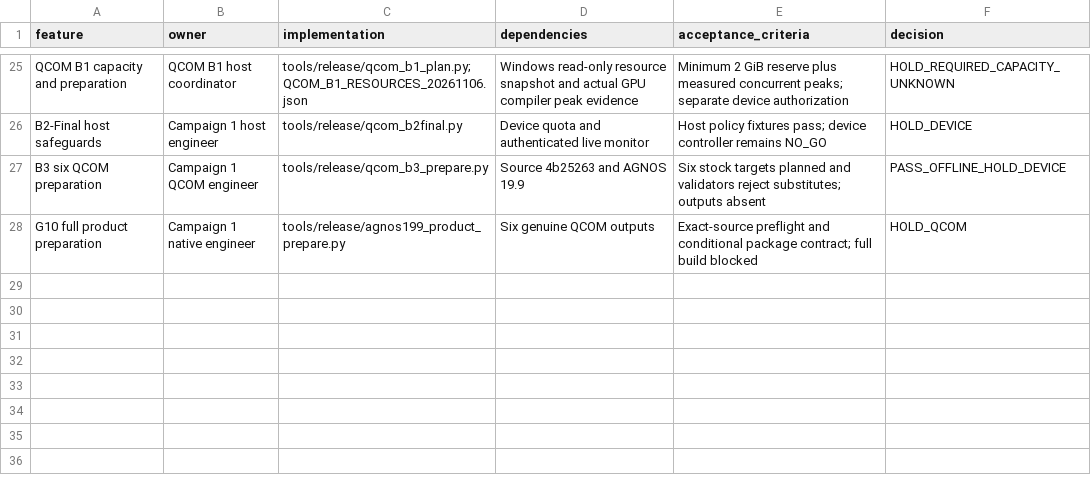
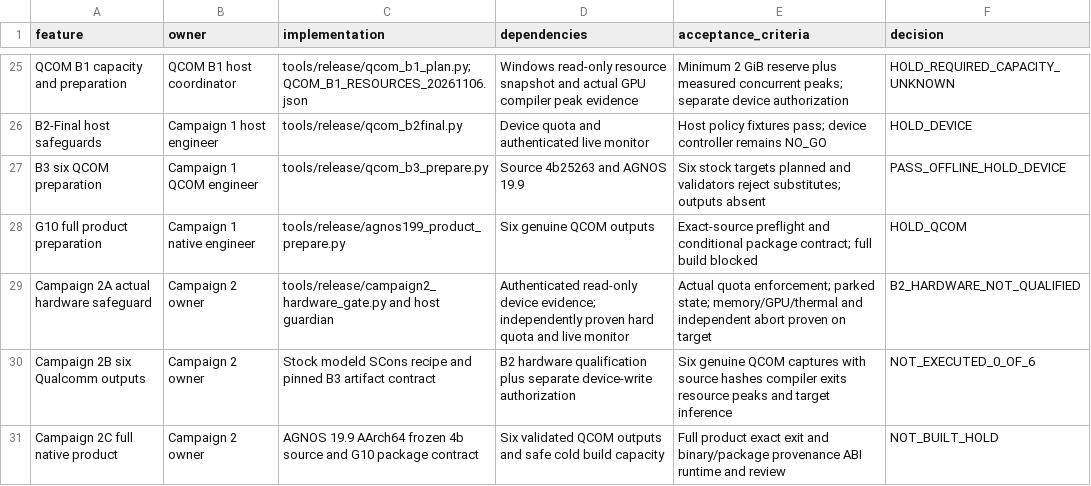
Before and after one commit to J3DOK3DO/openpilot_mvl, a CSV file: docs/engineering/autonomous_campaign/IMPLEMENTATION_MATRIX.csv, drawn as a sheet; only a part is shown, gaps mark what is left out; the diff names each change by its address in the sheet, - before the commit and + after, or states it on an @@ line.

Commit message:
Package Campaign 2 hardware HOLD and QCOM G10 offline evidence

```diff
--- a/docs/engineering/autonomous_campaign/IMPLEMENTATION_MATRIX.csv
+++ b/docs/engineering/autonomous_campaign/IMPLEMENTATION_MATRIX.csv
+row 29: Campaign 2A actual hardware safeguard | Campaign 2 owner | tools/release/campaign2_hardware_gate.py and host guardian | Authenticated read-only device evidence; independently proven hard quota and live monitor | Actual quota enforcement; parked state; memory/GPU/thermal and independent abort proven on target | B2_HARDWARE_NOT_QUALIFIED
+row 30: Campaign 2B six Qualcomm outputs | Campaign 2 owner | Stock modeld SCons recipe and pinned B3 artifact contract | B2 hardware qualification plus separate device-write authorization | Six genuine QCOM captures with source hashes compiler exits resource peaks and target inference | NOT_EXECUTED_0_OF_6
+row 31: Campaign 2C full native product | Campaign 2 owner | AGNOS 19.9 AArch64 frozen 4b source and G10 package contract | Six validated QCOM outputs and safe cold build capacity | Full product exact exit and binary/package provenance ABI runtime and review | NOT_BUILT_HOLD
```
Also changed, not shown: 20 other files.
